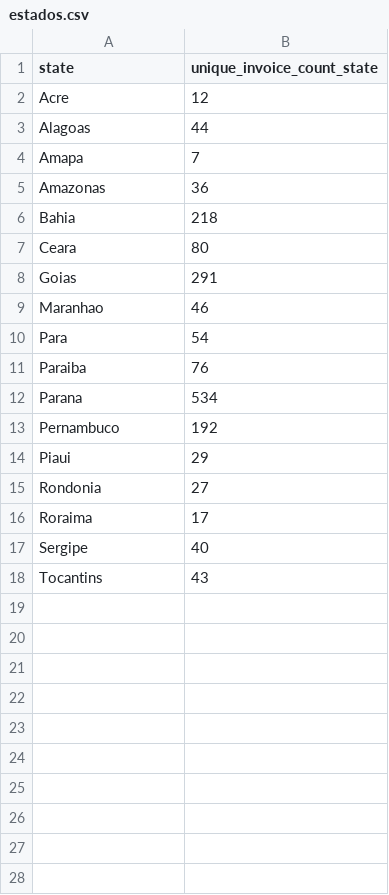
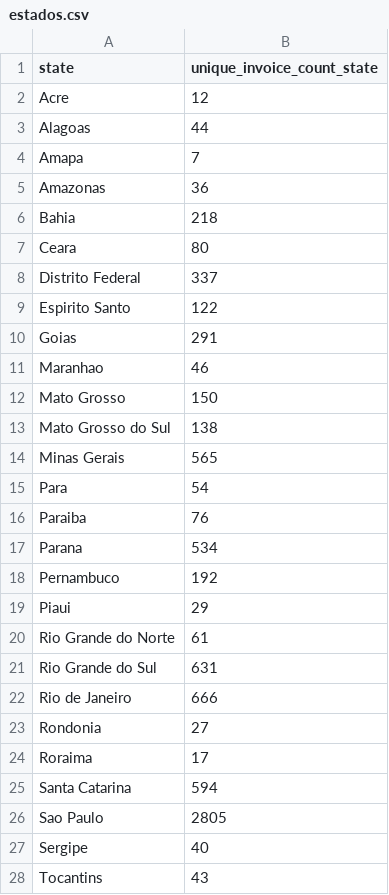
Before and after one commit to marcelorissids/fm_startup, a CSV file: data/estados.csv, drawn as a sheet; the diff names each change by its address in the sheet, - before the commit and + after, or states it on an @@ line.

```diff
--- a/data/estados.csv
+++ b/data/estados.csv
+row 8: Distrito Federal | 337
+row 9: Espirito Santo | 122
+row 12: Mato Grosso | 150
+row 13: Mato Grosso do Sul | 138
+row 14: Minas Gerais | 565
+row 20: Rio Grande do Norte | 61
+row 21: Rio Grande do Sul | 631
+row 22: Rio de Janeiro | 666
+row 25: Santa Catarina | 594
+row 26: Sao Paulo | 2805
```
Also changed, not shown: data/semana_ticket.csv, 4 other files.
